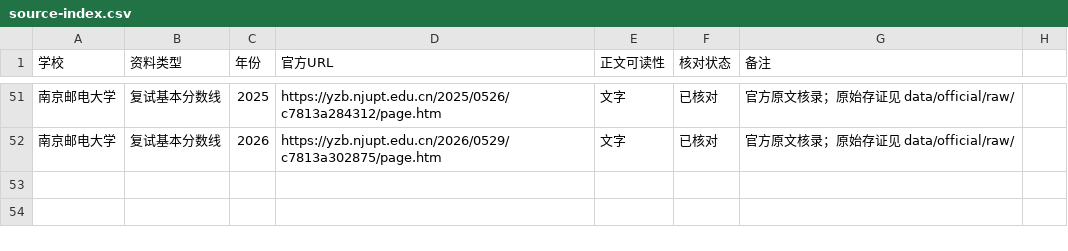
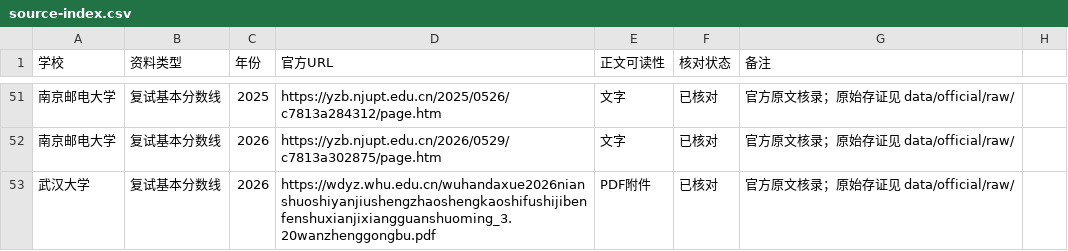
Before and after one commit to swlid/yanduoduo, a CSV file: data/official/source-index.csv, drawn as a sheet; only a part is shown, gaps mark what is left out; the diff names each change by its address in the sheet, - before the commit and + after, or states it on an @@ line.

```diff
--- a/data/official/source-index.csv
+++ b/data/official/source-index.csv
+row 53: 武汉大学 | 复试基本分数线 | 2026 | https://wdyz.whu.edu.cn/wuhandaxue2026nianshuoshiyanjiushengzhaoshengkaoshifushijibenfenshuxianjixiangguanshuoming_3.20wanzhenggongbu.pdf | PDF附件 | 已核对 | 官方原文核录；原始存证见 data/official/raw/
```
Also changed, not shown: data/official/review-log.csv, data/official/verified-lines.csv, 15 other files.
